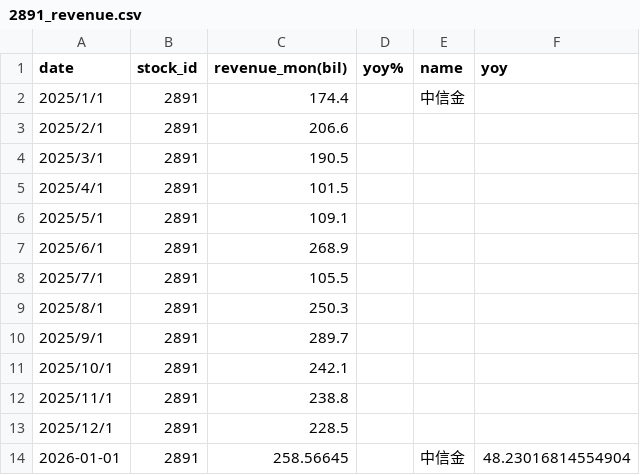
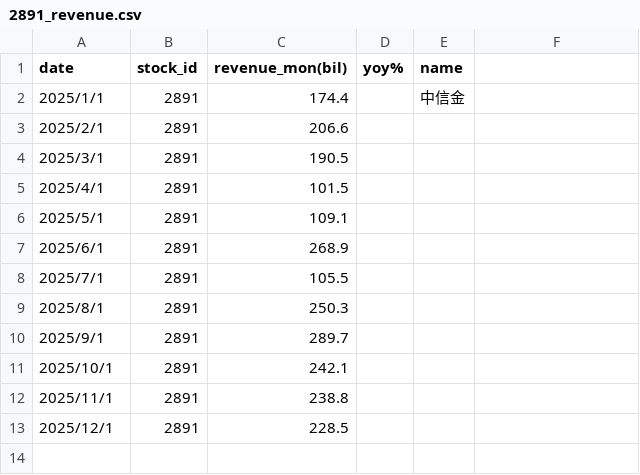
Before and after one commit to zhe-yuan23/stock, a CSV file: data/2891_revenue.csv, drawn as a sheet.

```diff
--- a/data/2891_revenue.csv
+++ b/data/2891_revenue.csv
@@ -1,2 +1,2 @@
-date,stock_id,revenue_mon(bil),yoy%,name,yoy
+date,stock_id,revenue_mon(bil),yoy%,name
 2025/1/1,2891,174.4,,中信金,
@@ -13,2 +13 @@ date,stock_id,revenue_mon(bil),yoy%,name,yoy
 2025/12/1,2891,228.5,,,
-2026-01-01,2891,258.56645,,中信金,48.23016814554904
```
Also changed, not shown: 1 other file.
